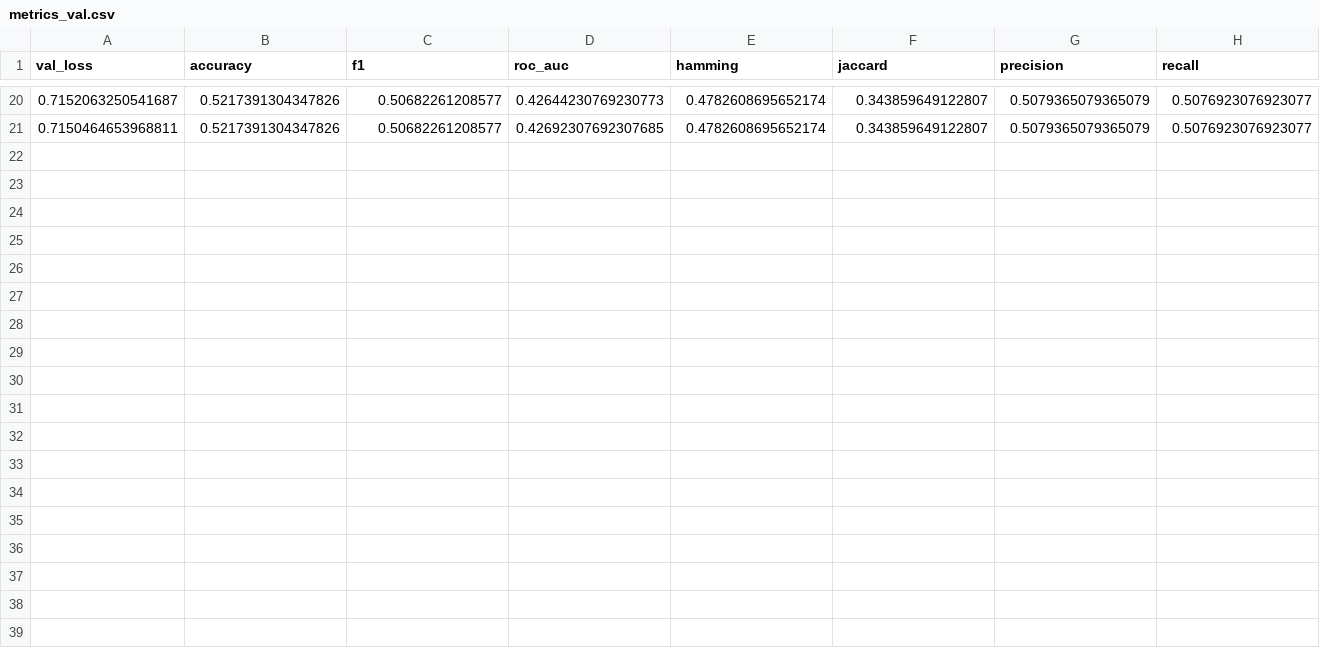
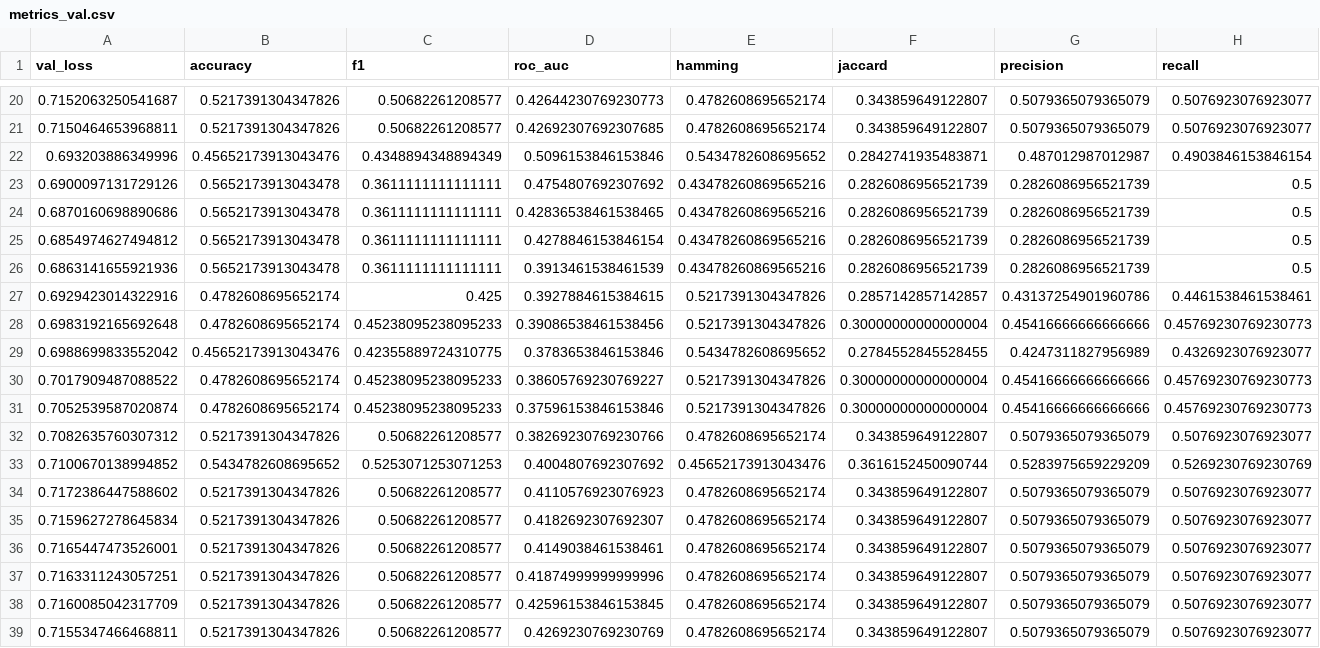
Before and after one commit to rishabh-bhattad/RETFound_fork, a CSV file: output_dir/retfound_mae_CKDRET_lp_s123/retfound_mae_CKDRET_lp_s123/metrics_val.csv, drawn as a sheet; only a part is shown, gaps mark what is left out; rows hold the shown columns only; the diff names each change by its address in the sheet, - before the commit and + after, or states it on an @@ line.

Commit message:
RETFound experiment with unfreeze

```diff
--- a/output_dir/retfound_mae_CKDRET_lp_s123/retfound_mae_CKDRET_lp_s123/metrics_val.csv
+++ b/output_dir/retfound_mae_CKDRET_lp_s123/retfound_mae_CKDRET_lp_s123/metrics_val.csv
+row 22: 0.693203886349996 | 0.45652173913043476 | 0.4348894348894349 | 0.5096153846153846 | 0.5434782608695652 | 0.2842741935483871 | 0.487012987012987 | 0.4903846153846154
+row 23: 0.6900097131729126 | 0.5652173913043478 | 0.3611111111111111 | 0.4754807692307692 | 0.43478260869565216 | 0.2826086956521739 | 0.2826086956521739 | 0.5
+row 24: 0.6870160698890686 | 0.5652173913043478 | 0.3611111111111111 | 0.42836538461538465 | 0.43478260869565216 | 0.2826086956521739 | 0.2826086956521739 | 0.5
+row 25: 0.6854974627494812 | 0.5652173913043478 | 0.3611111111111111 | 0.4278846153846154 | 0.43478260869565216 | 0.2826086956521739 | 0.2826086956521739 | 0.5
+row 26: 0.6863141655921936 | 0.5652173913043478 | 0.3611111111111111 | 0.3913461538461539 | 0.43478260869565216 | 0.2826086956521739 | 0.2826086956521739 | 0.5
+row 27: 0.6929423014322916 | 0.4782608695652174 | 0.425 | 0.3927884615384615 | 0.5217391304347826 | 0.2857142857142857 | 0.43137254901960786 | 0.4461538461538461
+row 28: 0.6983192165692648 | 0.4782608695652174 | 0.45238095238095233 | 0.39086538461538456 | 0.5217391304347826 | 0.30000000000000004 | 0.45416666666666666 | 0.45769230769230773
+row 29: 0.6988699833552042 | 0.45652173913043476 | 0.42355889724310775 | 0.3783653846153846 | 0.5434782608695652 | 0.2784552845528455 | 0.4247311827956989 | 0.4326923076923077
+row 30: 0.7017909487088522 | 0.4782608695652174 | 0.45238095238095233 | 0.38605769230769227 | 0.5217391304347826 | 0.30000000000000004 | 0.45416666666666666 | 0.45769230769230773
+row 31: 0.7052539587020874 | 0.4782608695652174 | 0.45238095238095233 | 0.37596153846153846 | 0.5217391304347826 | 0.30000000000000004 | 0.45416666666666666 | 0.45769230769230773
+row 32: 0.7082635760307312 | 0.5217391304347826 | 0.50682261208577 | 0.38269230769230766 | 0.4782608695652174 | 0.343859649122807 | 0.5079365079365079 | 0.5076923076923077
+row 33: 0.7100670138994852 | 0.5434782608695652 | 0.5253071253071253 | 0.4004807692307692 | 0.45652173913043476 | 0.3616152450090744 | 0.5283975659229209 | 0.5269230769230769
+row 34: 0.7172386447588602 | 0.5217391304347826 | 0.50682261208577 | 0.4110576923076923 | 0.4782608695652174 | 0.343859649122807 | 0.5079365079365079 | 0.5076923076923077
+row 35: 0.7159627278645834 | 0.5217391304347826 | 0.50682261208577 | 0.4182692307692307 | 0.4782608695652174 | 0.343859649122807 | 0.5079365079365079 | 0.5076923076923077
+row 36: 0.7165447473526001 | 0.5217391304347826 | 0.50682261208577 | 0.4149038461538461 | 0.4782608695652174 | 0.343859649122807 | 0.5079365079365079 | 0.5076923076923077
+row 37: 0.7163311243057251 | 0.5217391304347826 | 0.50682261208577 | 0.41874999999999996 | 0.4782608695652174 | 0.343859649122807 | 0.5079365079365079 | 0.5076923076923077
+row 38: 0.7160085042317709 | 0.5217391304347826 | 0.50682261208577 | 0.42596153846153845 | 0.4782608695652174 | 0.343859649122807 | 0.5079365079365079 | 0.5076923076923077
+row 39: 0.7155347466468811 | 0.5217391304347826 | 0.50682261208577 | 0.4269230769230769 | 0.4782608695652174 | 0.343859649122807 | 0.5079365079365079 | 0.5076923076923077
```
Also changed, not shown: output_dir/retfound_mae_CKDRET_lp_s77/retfound_mae_CKDRET_lp_s77/metrics_val.csv, 6 other files.
